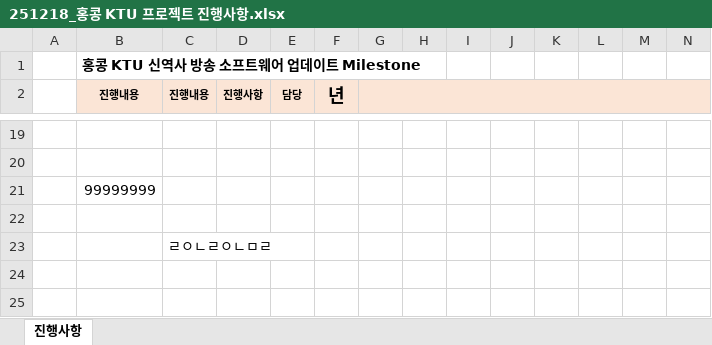
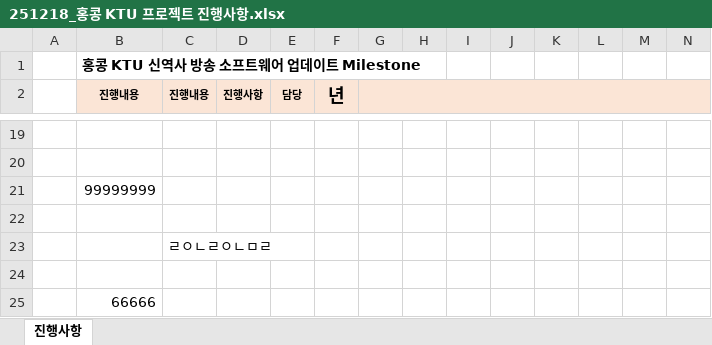
Before and after one commit to JDSCS-Club/GIC_HONGKONG, an Excel workbook: 251218_홍콩 KTU 프로젝트 진행사항.xlsx, sheet 진행사항, drawn as a sheet; only a part is shown, gaps mark what is left out; values as stored, in another font and other column widths than the file's, no borders; rows hold the shown columns only; the diff names each change by its address in the sheet, - before the commit and + after, or states it on an @@ line.

Commit message:
test

```diff
--- a/251218_홍콩 KTU 프로젝트 진행사항.xlsx (sheet 진행사항)
+++ b/251218_홍콩 KTU 프로젝트 진행사항.xlsx (sheet 진행사항)
+row 24: (empty)
+row 25:  | 66666
```
